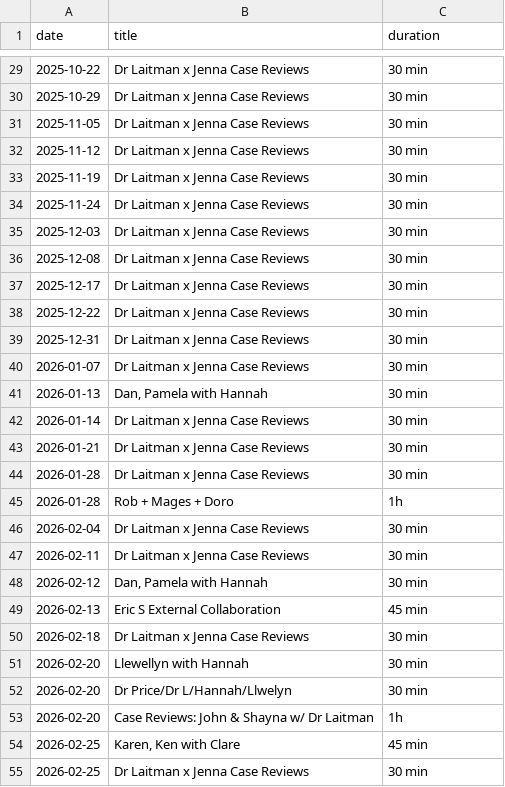
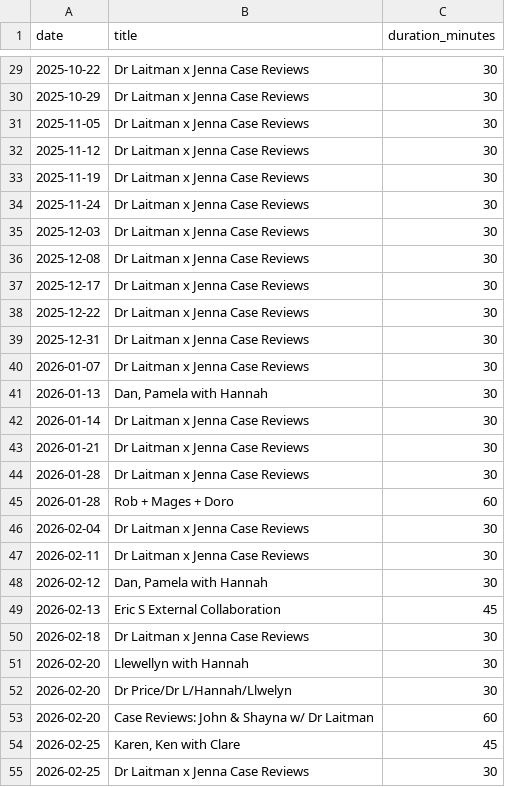
Before and after one commit to brady-richards/openbrain, a CSV file: rob-meetings.csv, drawn as a sheet; only a part is shown, gaps mark what is left out; the diff covers the shown part only.

```diff
--- a/rob-meetings.csv
+++ b/rob-meetings.csv
@@ -1 +1 @@
-date,title,duration
+date,title,duration_minutes
@@ -29,27 +29,27 @@ date,title,duration
-2025-10-22,Dr Laitman x Jenna Case Reviews,30 min
-2025-10-29,Dr Laitman x Jenna Case Reviews,30 min
-2025-11-05,Dr Laitman x Jenna Case Reviews,30 min
-2025-11-12,Dr Laitman x Jenna Case Reviews,30 min
-2025-11-19,Dr Laitman x Jenna Case Reviews,30 min
-2025-11-24,Dr Laitman x Jenna Case Reviews,30 min
-2025-12-03,Dr Laitman x Jenna Case Reviews,30 min
-2025-12-08,Dr Laitman x Jenna Case Reviews,30 min
-2025-12-17,Dr Laitman x Jenna Case Reviews,30 min
-2025-12-22,Dr Laitman x Jenna Case Reviews,30 min
-2025-12-31,Dr Laitman x Jenna Case Reviews,30 min
-2026-01-07,Dr Laitman x Jenna Case Reviews,30 min
-2026-01-13,"Dan, Pamela  with Hannah",30 min
-2026-01-14,Dr Laitman x Jenna Case Reviews,30 min
-2026-01-21,Dr Laitman x Jenna Case Reviews,30 min
-2026-01-28,Dr Laitman x Jenna Case Reviews,30 min
-2026-01-28,Rob + Mages + Doro,1h
-2026-02-04,Dr Laitman x Jenna Case Reviews,30 min
-2026-02-11,Dr Laitman x Jenna Case Reviews,30 min
-2026-02-12,"Dan, Pamela  with Hannah",30 min
-2026-02-13,Eric S External Collaboration,45 min
-2026-02-18,Dr Laitman x Jenna Case Reviews,30 min
-2026-02-20,Llewellyn with Hannah,30 min
-2026-02-20,Dr Price/Dr L/Hannah/Llwelyn,30 min
-2026-02-20,Case Reviews: John & Shayna w/ Dr Laitman,1h
-2026-02-25,"Karen, Ken with Clare",45 min
-2026-02-25,Dr Laitman x Jenna Case Reviews,30 min
+2025-10-22,Dr Laitman x Jenna Case Reviews,30
+2025-10-29,Dr Laitman x Jenna Case Reviews,30
+2025-11-05,Dr Laitman x Jenna Case Reviews,30
+2025-11-12,Dr Laitman x Jenna Case Reviews,30
+2025-11-19,Dr Laitman x Jenna Case Reviews,30
+2025-11-24,Dr Laitman x Jenna Case Reviews,30
+2025-12-03,Dr Laitman x Jenna Case Reviews,30
+2025-12-08,Dr Laitman x Jenna Case Reviews,30
+2025-12-17,Dr Laitman x Jenna Case Reviews,30
+2025-12-22,Dr Laitman x Jenna Case Reviews,30
+2025-12-31,Dr Laitman x Jenna Case Reviews,30
+2026-01-07,Dr Laitman x Jenna Case Reviews,30
+2026-01-13,"Dan, Pamela  with Hannah",30
+2026-01-14,Dr Laitman x Jenna Case Reviews,30
+2026-01-21,Dr Laitman x Jenna Case Reviews,30
+2026-01-28,Dr Laitman x Jenna Case Reviews,30
+2026-01-28,Rob + Mages + Doro,60
+2026-02-04,Dr Laitman x Jenna Case Reviews,30
+2026-02-11,Dr Laitman x Jenna Case Reviews,30
+2026-02-12,"Dan, Pamela  with Hannah",30
+2026-02-13,Eric S External Collaboration,45
+2026-02-18,Dr Laitman x Jenna Case Reviews,30
+2026-02-20,Llewellyn with Hannah,30
+2026-02-20,Dr Price/Dr L/Hannah/Llwelyn,30
+2026-02-20,Case Reviews: John & Shayna w/ Dr Laitman,60
+2026-02-25,"Karen, Ken with Clare",45
+2026-02-25,Dr Laitman x Jenna Case Reviews,30
```
Also changed, not shown: 66 edited cells elsewhere in this file.
